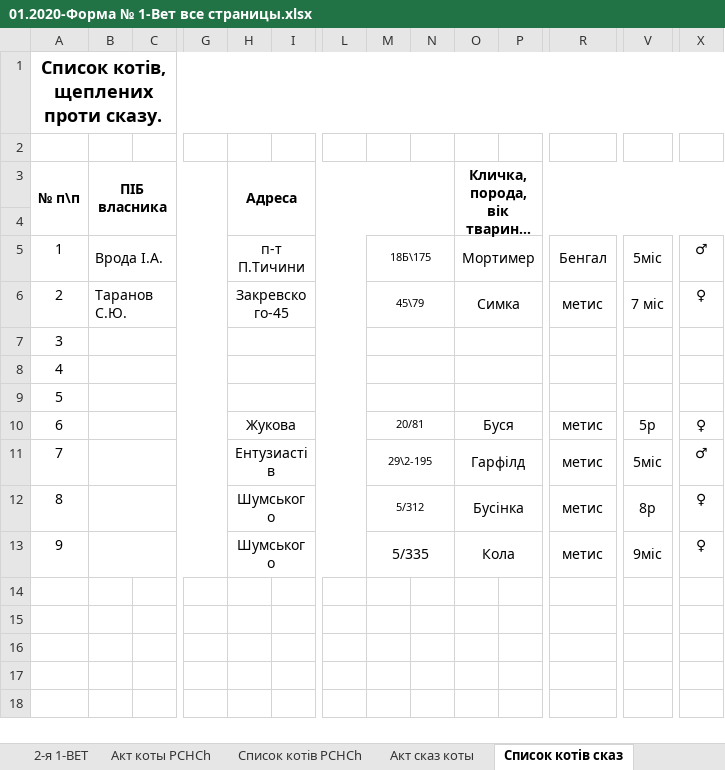
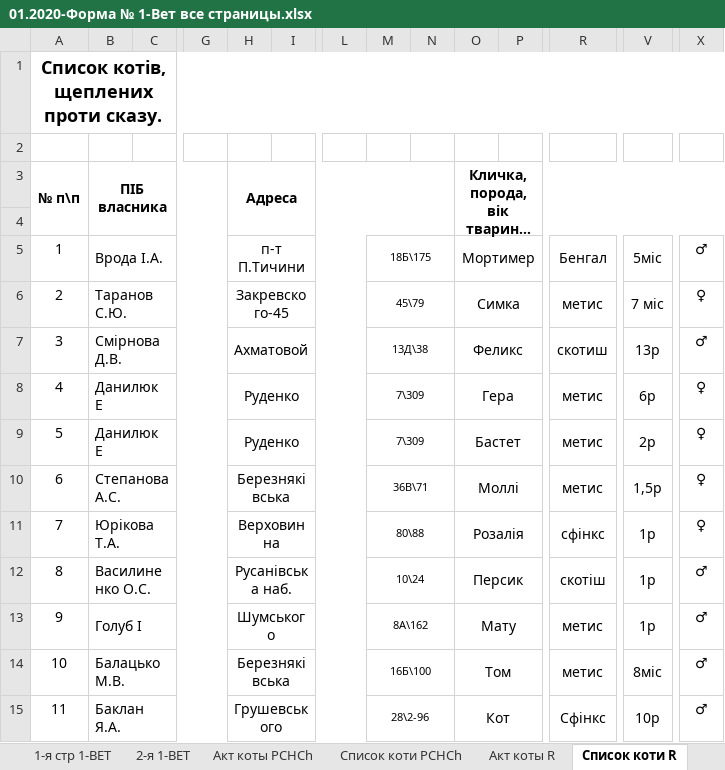
Before and after one commit to scorp1323/lapous_boss, an Excel workbook: Отчет Эпизотолог/02.2020 - месячный/01.2020-Форма № 1-Вет все страницы.xlsx, sheet Список коти R, drawn as a sheet; only a part is shown, gaps mark what is left out; long unchanged cells end in …; values as stored, in another font and other column widths than the file's, no borders; removed rows and columns are numbered as before the commit, all else as after; rows hold the shown columns only; the diff names each change by its address in the sheet, - before the commit and + after, or states it on an @@ line.

```diff
--- a/Отчет Эпизотолог/02.2020 - месячный/01.2020-Форма № 1-Вет все страницы.xlsx (sheet Список коти R)
+++ b/Отчет Эпизотолог/02.2020 - месячный/01.2020-Форма № 1-Вет все страницы.xlsx (sheet Список коти R)
-sheet tab: Список котів PCHCh
+sheet tab: Список коти PCHCh
-sheet tab: Акт сказ коты
+sheet tab: Акт коты R
-sheet tab: Список котів сказ
+sheet tab: Список коти R
-B7: (empty)
+B7: Смірнова Д.В.
-H7: (empty)
+H7: Ахматовой
-M7: (empty)
+M7: 13Д\38
-O7: (empty)
+O7: Феликс
-R7: (empty)
+R7: скотиш
-V7: (empty)
+V7: 13р
-X7: (empty)
+X7: ♂
-B8:B9: (empty)
+B8:B9: Данилюк Е
-H8:H9: (empty)
+H8:H9: Руденко
-M8:M9: (empty)
+M8:M9: 7\309
-O8: (empty)
+O8: Гера
-R8:R9: (empty)
+R8:R9: метис
-V8: (empty)
+V8: 6р
-X8:X9: (empty)
+X8:X9: ♀
-O9: (empty)
+O9: Бастет
-V9: (empty)
+V9: 2р
-row 10: 6 |  |  |  | Жукова |  |  | 20/81 |  | Буся |  | метис | 5р | ♀
-row 11: 7 |  |  |  | Ентузиастів |  |  | 29\2-195 |  | Гарфілд |  | метис | 5міс | ♂
-row 12: 8 |  |  |  | Шумського |  |  | 5/312 |  | Бусінка |  | метис | 8р | ♀
-row 13: 9 |  |  |  | Шумського |  |  | 5/335 |  | Кола |  | метис | 9міс | ♀
+row 10: 6 | Степанова А.С. |  |  | Березняківська |  |  | 36В\71 |  | Моллі |  | метис | 1,5р | ♀
+row 11: 7 | Юрікова Т.А. |  |  | Верховинна |  |  | 80\88 |  | Розалія |  | сфінкс | 1р | ♀
+row 12: 8 | Василиненко О.С. |  |  | Русанівська наб. |  |  | 10\24 |  | Персик |  | скотіш | 1р | ♂
+row 13: 9 | Голуб І |  |  | Шумського |  |  | 8А\162 |  | Мату |  | метис | 1р | ♂
+row 14: 10 | Балацько М.В. |  |  | Березняківська |  |  | 16Б\100 |  | Том |  | метис | 8міс | ♂
+row 15: 11 | Баклан Я.А. |  |  | Грушевського |  |  | 28\2-96 |  | Кот |  | Сфінкс | 10р | ♂
```
Also changed, not shown: sheet Список коти PCHCh, sheet Список собаки L, sheet Списки собак R, sheet Пояснювальна до формы, sheet Акт собаки R, sheet Акт собаки L, 1 more sheet, other sheet tabs, formulas that keep their value.
